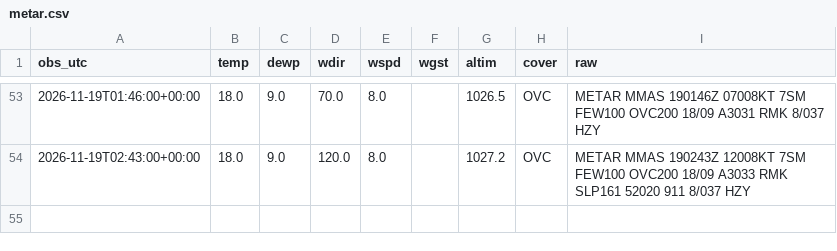
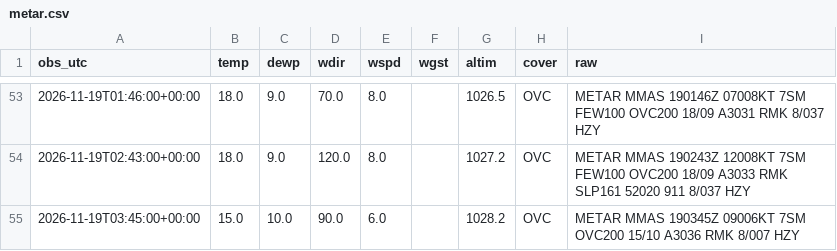
Before and after one commit to vavodeleon/nowcast-ags, a CSV file: data/metar.csv, drawn as a sheet; only a part is shown, gaps mark what is left out; the diff names each change by its address in the sheet, - before the commit and + after, or states it on an @@ line.

```diff
--- a/data/metar.csv
+++ b/data/metar.csv
+row 55: 2026-11-19T03:45:00+00:00 | 15.0 | 10.0 | 90.0 | 6.0 |  | 1028.2 | OVC | METAR MMAS 190345Z 09006KT 7SM OVC200 15/10 A3036 RMK 8/007 HZY
```
Also changed, not shown: data/frio.csv, data/observations.csv, 9 other files.
